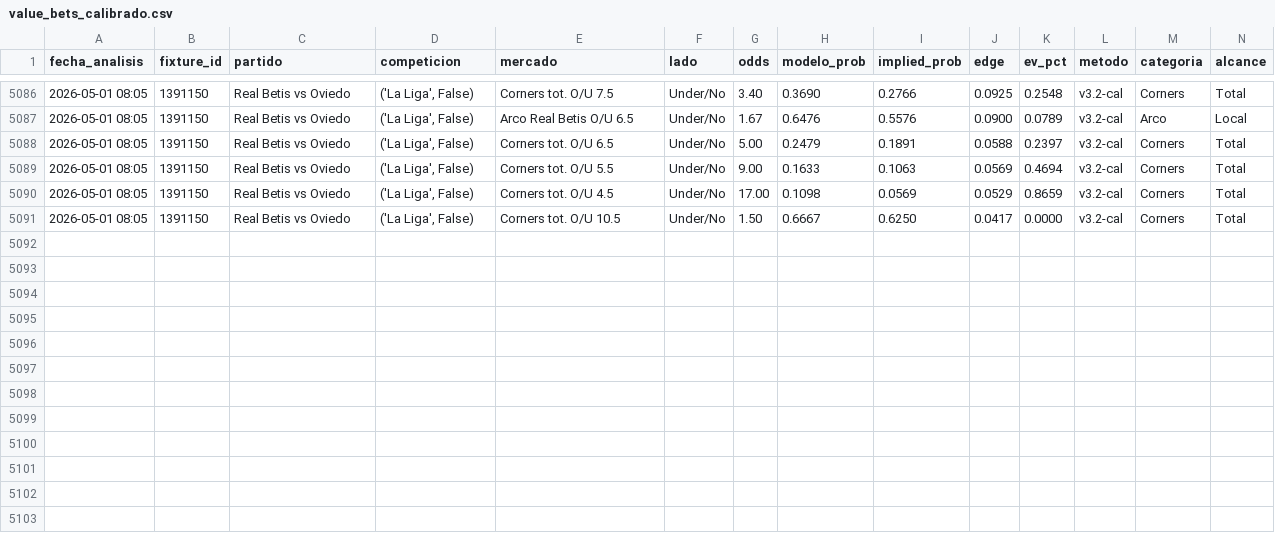
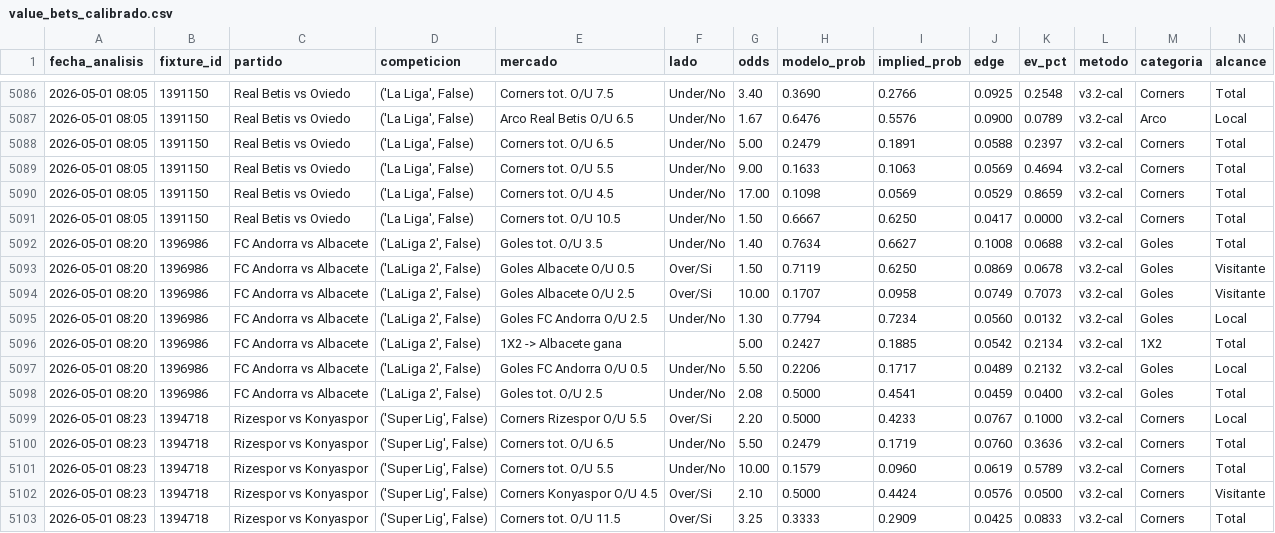
Before and after one commit to MatiasDas223/ApuestasDepo, a CSV file: data/apuestas/value_bets_calibrado.csv, drawn as a sheet; only a part is shown, gaps mark what is left out; rows hold the shown columns only; the diff names each change by its address in the sheet, - before the commit and + after, or states it on an @@ line.

Commit message:
auto: snapshot cierre [vie 01/05/2026  8:25:02,70]

```diff
--- a/data/apuestas/value_bets_calibrado.csv
+++ b/data/apuestas/value_bets_calibrado.csv
+row 5092: 2026-05-01 08:20 | 1396986 | FC Andorra vs Albacete | ('LaLiga 2', False) | Goles tot. O/U 3.5 | Under/No | 1.40 | 0.7634 | 0.6627 | 0.1008 | 0.0688 | v3.2-cal | Goles | Total
+row 5093: 2026-05-01 08:20 | 1396986 | FC Andorra vs Albacete | ('LaLiga 2', False) | Goles Albacete O/U 0.5 | Over/Si | 1.50 | 0.7119 | 0.6250 | 0.0869 | 0.0678 | v3.2-cal | Goles | Visitante
+row 5094: 2026-05-01 08:20 | 1396986 | FC Andorra vs Albacete | ('LaLiga 2', False) | Goles Albacete O/U 2.5 | Over/Si | 10.00 | 0.1707 | 0.0958 | 0.0749 | 0.7073 | v3.2-cal | Goles | Visitante
+row 5095: 2026-05-01 08:20 | 1396986 | FC Andorra vs Albacete | ('LaLiga 2', False) | Goles FC Andorra O/U 2.5 | Under/No | 1.30 | 0.7794 | 0.7234 | 0.0560 | 0.0132 | v3.2-cal | Goles | Local
+row 5096: 2026-05-01 08:20 | 1396986 | FC Andorra vs Albacete | ('LaLiga 2', False) | 1X2 -> Albacete gana |  | 5.00 | 0.2427 | 0.1885 | 0.0542 | 0.2134 | v3.2-cal | 1X2 | Total
+row 5097: 2026-05-01 08:20 | 1396986 | FC Andorra vs Albacete | ('LaLiga 2', False) | Goles FC Andorra O/U 0.5 | Under/No | 5.50 | 0.2206 | 0.1717 | 0.0489 | 0.2132 | v3.2-cal | Goles | Local
+row 5098: 2026-05-01 08:20 | 1396986 | FC Andorra vs Albacete | ('LaLiga 2', False) | Goles tot. O/U 2.5 | Under/No | 2.08 | 0.5000 | 0.4541 | 0.0459 | 0.0400 | v3.2-cal | Goles | Total
+row 5099: 2026-05-01 08:23 | 1394718 | Rizespor vs Konyaspor | ('Super Lig', False) | Corners Rizespor O/U 5.5 | Over/Si | 2.20 | 0.5000 | 0.4233 | 0.0767 | 0.1000 | v3.2-cal | Corners | Local
+row 5100: 2026-05-01 08:23 | 1394718 | Rizespor vs Konyaspor | ('Super Lig', False) | Corners tot. O/U 6.5 | Under/No | 5.50 | 0.2479 | 0.1719 | 0.0760 | 0.3636 | v3.2-cal | Corners | Total
+row 5101: 2026-05-01 08:23 | 1394718 | Rizespor vs Konyaspor | ('Super Lig', False) | Corners tot. O/U 5.5 | Under/No | 10.00 | 0.1579 | 0.0960 | 0.0619 | 0.5789 | v3.2-cal | Corners | Total
+row 5102: 2026-05-01 08:23 | 1394718 | Rizespor vs Konyaspor | ('Super Lig', False) | Corners Konyaspor O/U 4.5 | Over/Si | 2.10 | 0.5000 | 0.4424 | 0.0576 | 0.0500 | v3.2-cal | Corners | Visitante
+row 5103: 2026-05-01 08:23 | 1394718 | Rizespor vs Konyaspor | ('Super Lig', False) | Corners tot. O/U 11.5 | Over/Si | 3.25 | 0.3333 | 0.2909 | 0.0425 | 0.0833 | v3.2-cal | Corners | Total
```
Also changed, not shown: data/apuestas/value_bets_v33ref.csv, data/apuestas/value_bets_v34shrink.csv, 21 other files.
